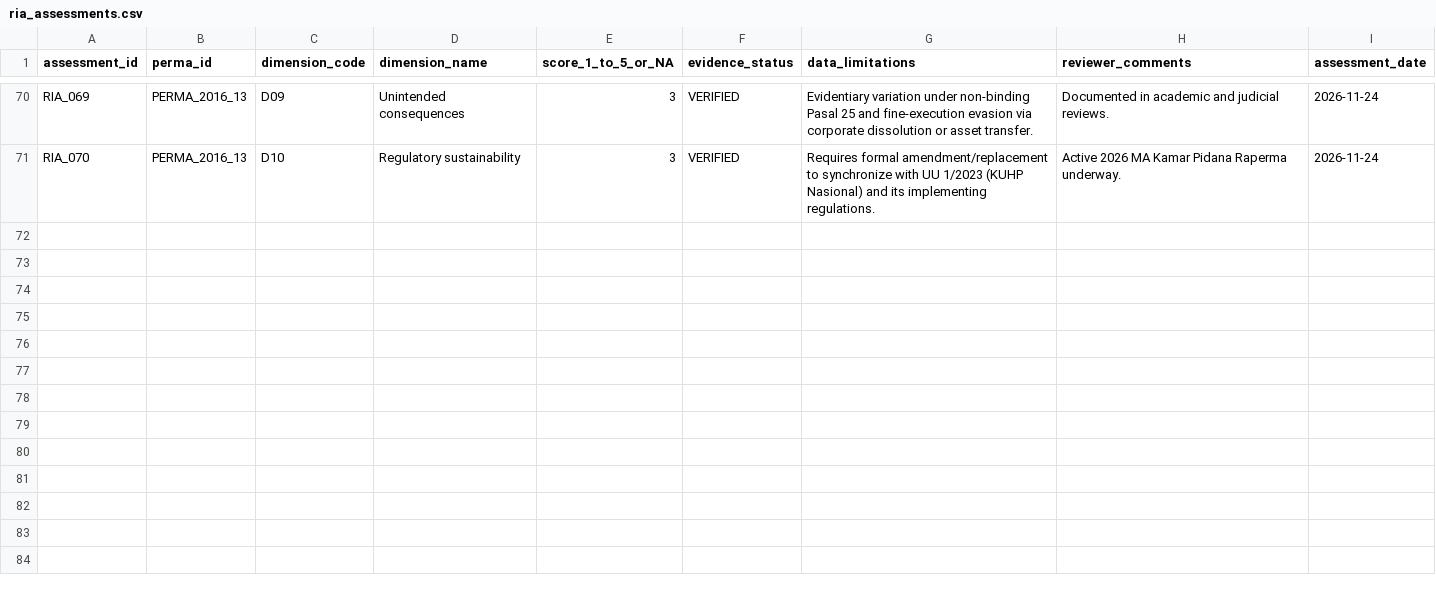
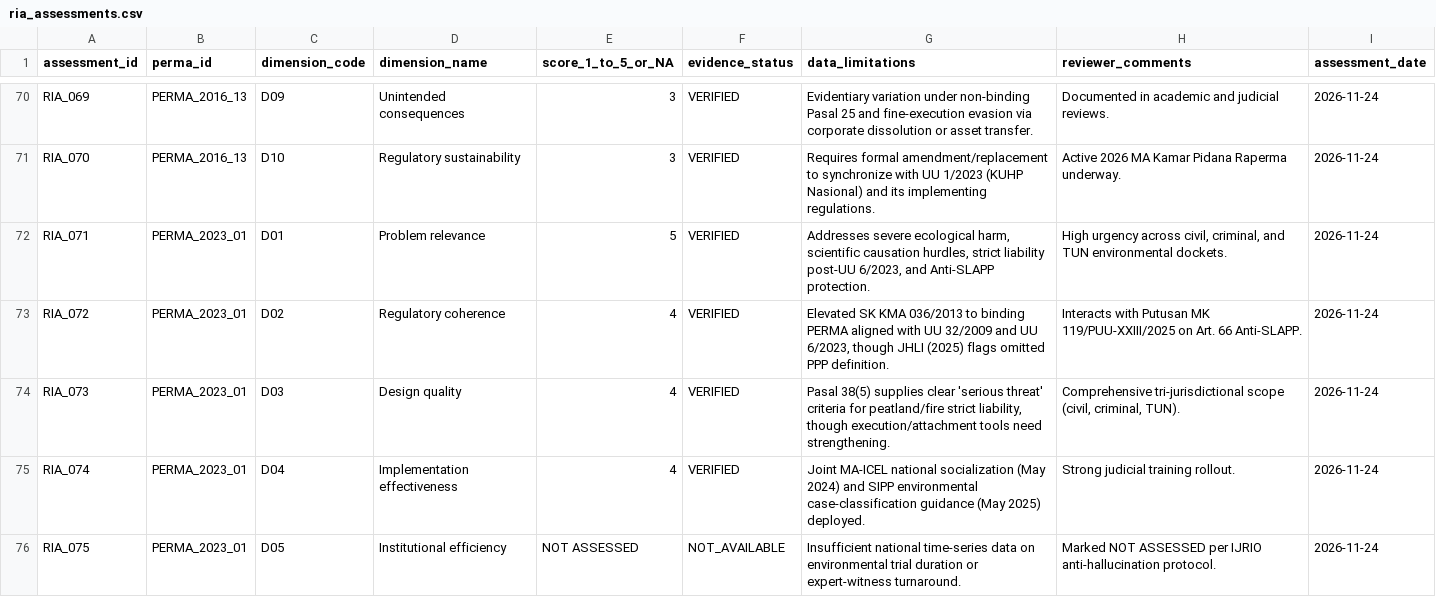
Before and after one commit to bsdkijc-dev/indonesia-judicial-regulatory-impact-observatory, a CSV file: data/impact_indicators/ria_assessments.csv, drawn as a sheet; only a part is shown, gaps mark what is left out; the diff covers the shown part only; the diff names each change by its address in the sheet, - before the commit and + after, or states it on an @@ line.

Commit message:
v1.10.0: Cluster 8 Ex-Post RIA evaluation (PERMA 1/2023)

```diff
--- a/data/impact_indicators/ria_assessments.csv
+++ b/data/impact_indicators/ria_assessments.csv
+row 72: RIA_071 | PERMA_2023_01 | D01 | Problem relevance | 5 | VERIFIED | Addresses severe ecological harm, scientific causation hurdles, strict liability post-UU 6/2023, and Anti-SLAPP protection. | High urgency across civil, criminal, and TUN environmental dockets. | 2026-11-24
+row 73: RIA_072 | PERMA_2023_01 | D02 | Regulatory coherence | 4 | VERIFIED | Elevated SK KMA 036/2013 to binding PERMA aligned with UU 32/2009 and UU 6/2023, though JHLI (2025) flags omitted PPP definition. | Interacts with Putusan MK 119/PUU-XXIII/2025 on Art. 66 Anti-SLAPP. | 2026-11-24
+row 74: RIA_073 | PERMA_2023_01 | D03 | Design quality | 4 | VERIFIED | Pasal 38(5) supplies clear 'serious threat' criteria for peatland/fire strict liability, though execution/attachment tools need strengthening. | Comprehensive tri-jurisdictional scope (civil, criminal, TUN). | 2026-11-24
+row 75: RIA_074 | PERMA_2023_01 | D04 | Implementation effectiveness | 4 | VERIFIED | Joint MA-ICEL national socialization (May 2024) and SIPP environmental case-classification guidance (May 2025) deployed. | Strong judicial training rollout. | 2026-11-24
+row 76: RIA_075 | PERMA_2023_01 | D05 | Institutional efficiency | NOT ASSESSED | NOT_AVAILABLE | Insufficient national time-series data on environmental trial duration or expert-witness turnaround. | Marked NOT ASSESSED per IJRIO anti-hallucination protocol. | 2026-11-24
```
Also changed, not shown: 5 added rows elsewhere in this file, data/impact_indicators/stakeholder_impacts.csv, data/perma_registry/source_registry.csv, 21 other files.
